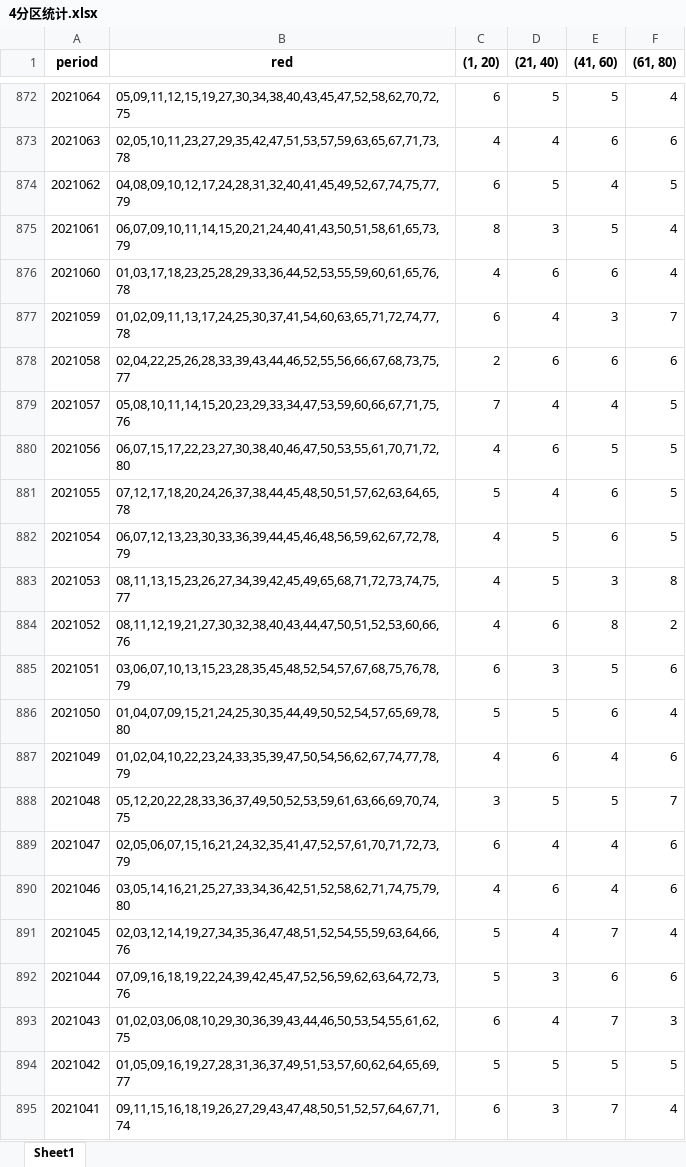
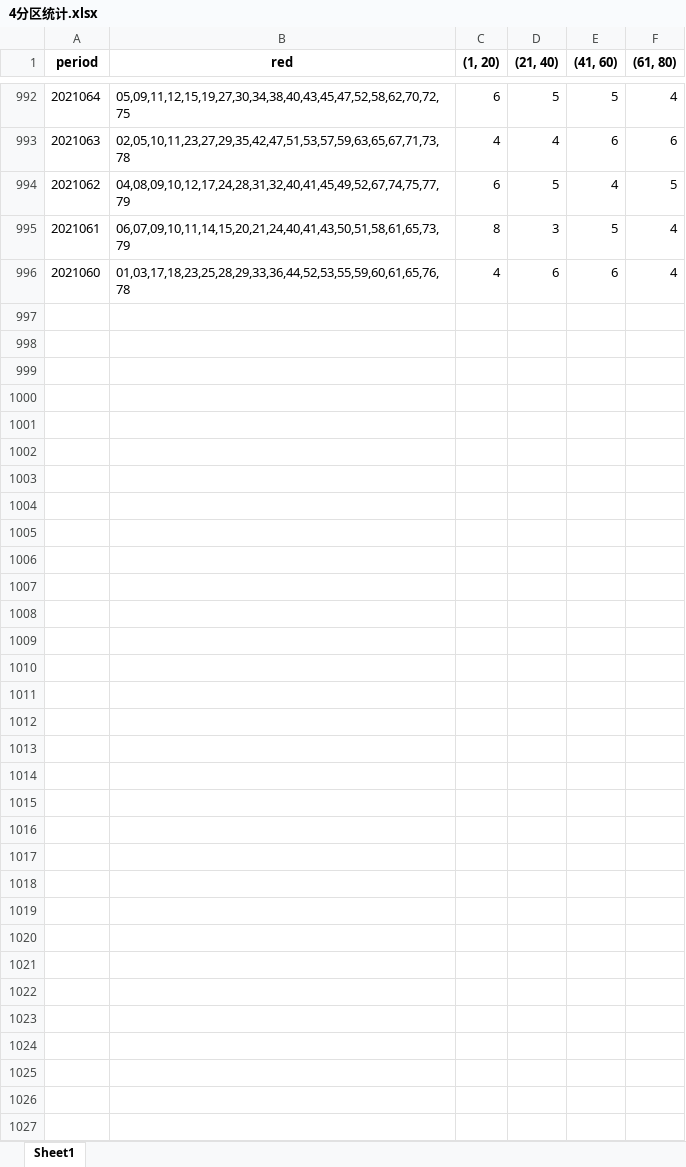
Before and after one commit to nzh1992/happy8, an Excel workbook: result_files/area/4分区统计.xlsx, sheet Sheet1, drawn as a sheet; only a part is shown, gaps mark what is left out; values as stored, in another font and other column widths than the file's, no borders; removed rows and columns are numbered as before the commit, all else as after; the diff covers the shown part only; the diff names each change by its address in the sheet, - before the commit and + after, or states it on an @@ line.

```diff
--- a/result_files/area/4分区统计.xlsx (sheet Sheet1)
+++ b/result_files/area/4分区统计.xlsx (sheet Sheet1)
-row 877: 2021059 | 01,02,09,11,13,17,24,25,30,37,41,54,60,63,65,71,72,74,77,78 | 6 | 4 | 3 | 7
-row 878: 2021058 | 02,04,22,25,26,28,33,39,43,44,46,52,55,56,66,67,68,73,75,77 | 2 | 6 | 6 | 6
-row 879: 2021057 | 05,08,10,11,14,15,20,23,29,33,34,47,53,59,60,66,67,71,75,76 | 7 | 4 | 4 | 5
-row 880: 2021056 | 06,07,15,17,22,23,27,30,38,40,46,47,50,53,55,61,70,71,72,80 | 4 | 6 | 5 | 5
-row 881: 2021055 | 07,12,17,18,20,24,26,37,38,44,45,48,50,51,57,62,63,64,65,78 | 5 | 4 | 6 | 5
-row 882: 2021054 | 06,07,12,13,23,30,33,36,39,44,45,46,48,56,59,62,67,72,78,79 | 4 | 5 | 6 | 5
-row 883: 2021053 | 08,11,13,15,23,26,27,34,39,42,45,49,65,68,71,72,73,74,75,77 | 4 | 5 | 3 | 8
-row 884: 2021052 | 08,11,12,19,21,27,30,32,38,40,43,44,47,50,51,52,53,60,66,76 | 4 | 6 | 8 | 2
-row 885: 2021051 | 03,06,07,10,13,15,23,28,35,45,48,52,54,57,67,68,75,76,78,79 | 6 | 3 | 5 | 6
-row 886: 2021050 | 01,04,07,09,15,21,24,25,30,35,44,49,50,52,54,57,65,69,78,80 | 5 | 5 | 6 | 4
-row 887: 2021049 | 01,02,04,10,22,23,24,33,35,39,47,50,54,56,62,67,74,77,78,79 | 4 | 6 | 4 | 6
-row 888: 2021048 | 05,12,20,22,28,33,36,37,49,50,52,53,59,61,63,66,69,70,74,75 | 3 | 5 | 5 | 7
-row 889: 2021047 | 02,05,06,07,15,16,21,24,32,35,41,47,52,57,61,70,71,72,73,79 | 6 | 4 | 4 | 6
-row 890: 2021046 | 03,05,14,16,21,25,27,33,34,36,42,51,52,58,62,71,74,75,79,80 | 4 | 6 | 4 | 6
-row 891: 2021045 | 02,03,12,14,19,27,34,35,36,47,48,51,52,54,55,59,63,64,66,76 | 5 | 4 | 7 | 4
-row 892: 2021044 | 07,09,16,18,19,22,24,39,42,45,47,52,56,59,62,63,64,72,73,76 | 5 | 3 | 6 | 6
-row 893: 2021043 | 01,02,03,06,08,10,29,30,36,39,43,44,46,50,53,54,55,61,62,75 | 6 | 4 | 7 | 3
-row 894: 2021042 | 01,05,09,16,19,27,28,31,36,37,49,51,53,57,60,62,64,65,69,77 | 5 | 5 | 5 | 5
-row 895: 2021041 | 09,11,15,16,18,19,26,27,29,43,47,48,50,51,52,57,64,67,71,74 | 6 | 3 | 7 | 4
```
Also changed, not shown: 120 added rows and 101 removed rows elsewhere in this sheet, result_files/area/10分区统计.xlsx, result_files/area/20分区统计.xlsx, 8 other files.
